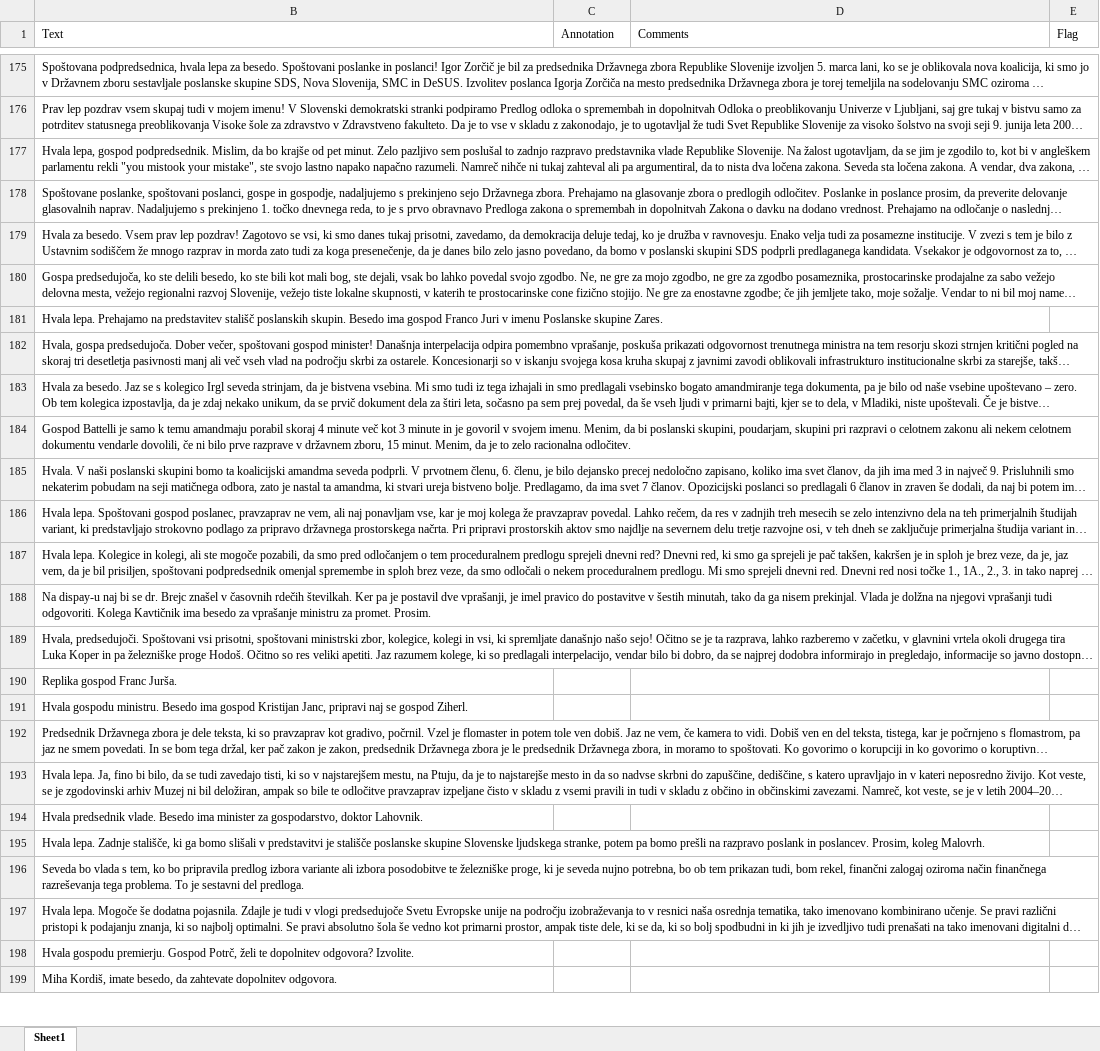
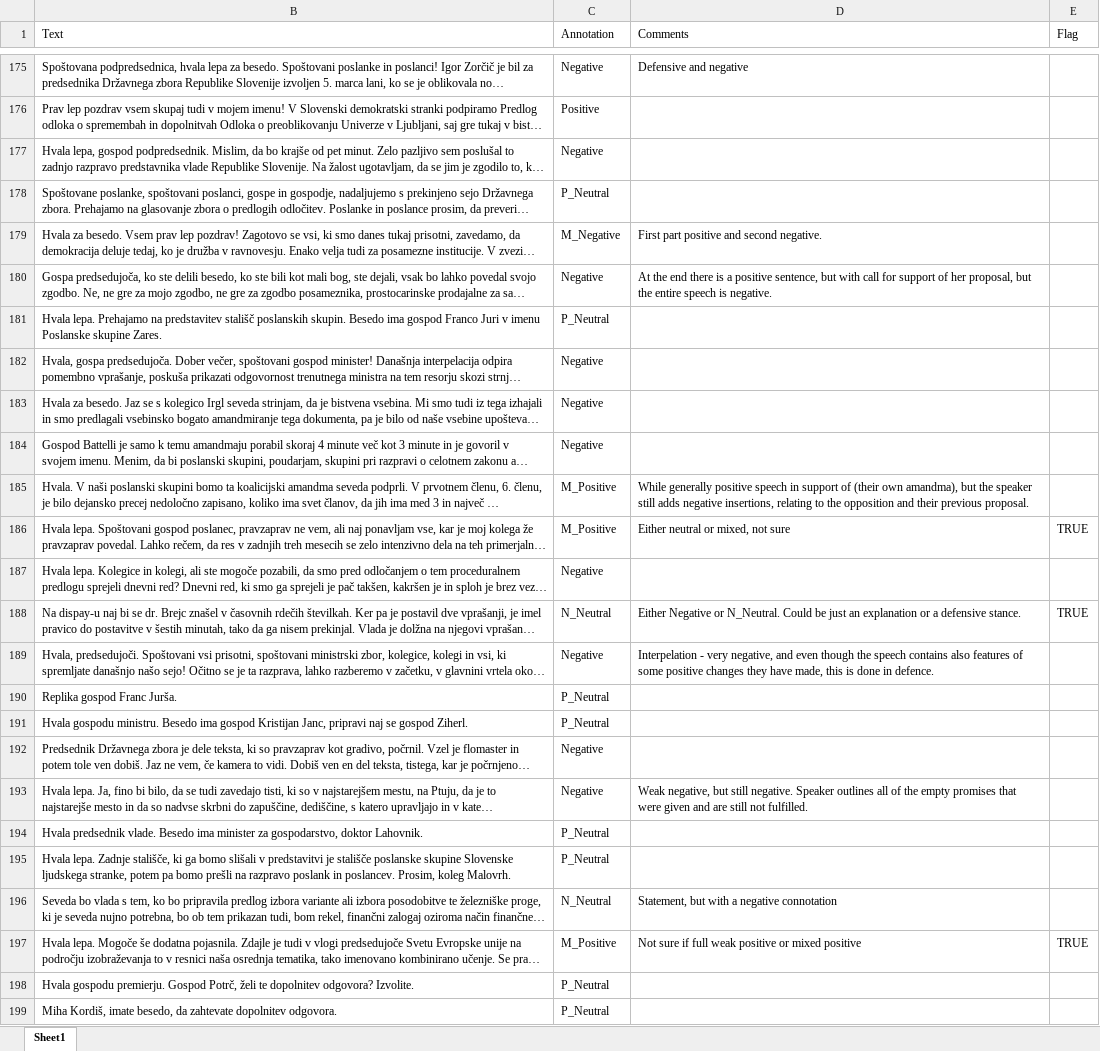
Before and after one commit to katjameden/ParlaMint_Sentiment, an Excel workbook: Annotation_Main/Main4/Main4_Katja.xlsx, sheet Sheet1, drawn as a sheet; only a part is shown, gaps mark what is left out; long unchanged cells end in …; values as stored, in another font and other column widths than the file's, no cell formats; the diff covers the shown part only; the diff names each change by its address in the sheet, - before the commit and + after, or states it on an @@ line.

```diff
--- a/Annotation_Main/Main4/Main4_Katja.xlsx (sheet Sheet1)
+++ b/Annotation_Main/Main4/Main4_Katja.xlsx (sheet Sheet1)
-C175 (Annotation): (empty)
+C175 (Annotation): Negative
-D175 (Comments): (empty)
+D175 (Comments): Defensive and negative
-C176 (Annotation): (empty)
+C176 (Annotation): Positive
-C177 (Annotation): (empty)
+C177 (Annotation): Negative
-C178 (Annotation): (empty)
+C178 (Annotation): P_Neutral
-C179 (Annotation): (empty)
+C179 (Annotation): M_Negative
-D179 (Comments): (empty)
+D179 (Comments): First part positive and second negative.
-C180 (Annotation): (empty)
+C180 (Annotation): Negative
-D180 (Comments): (empty)
+D180 (Comments): At the end there is a positive sentence, but with call for support of her proposal, but the entire speech is negative.
-C181 (Annotation): (empty)
+C181 (Annotation): P_Neutral
-C182:C184 (Annotation): (empty)
+C182:C184 (Annotation): Negative
-C185:C186 (Annotation): (empty)
+C185:C186 (Annotation): M_Positive
-D185 (Comments): (empty)
+D185 (Comments): While generally positive speech in support of (their own amandma), but the speaker still adds negative insertions, relating to the opposition and their previous proposal.
-D186 (Comments): (empty)
+D186 (Comments): Either neutral or mixed, not sure
-E186 (Flag): (empty)
+E186 (Flag): TRUE
-C187 (Annotation): (empty)
+C187 (Annotation): Negative
-C188 (Annotation): (empty)
+C188 (Annotation): N_Neutral
-D188 (Comments): (empty)
+D188 (Comments): Either Negative or N_Neutral. Could be just an explanation or a defensive stance.
-E188 (Flag): (empty)
+E188 (Flag): TRUE
-C189 (Annotation): (empty)
+C189 (Annotation): Negative
-D189 (Comments): (empty)
+D189 (Comments): Interpelation - very negative, and even though the speech contains also features of some positive changes they have made, this is done in defence.
-C190:C191 (Annotation): (empty)
+C190:C191 (Annotation): P_Neutral
-C192:C193 (Annotation): (empty)
+C192:C193 (Annotation): Negative
-D193 (Comments): (empty)
+D193 (Comments): Weak negative, but still negative. Speaker outlines all of the empty promises that were given and are still not fulfilled.
-C194:C195 (Annotation): (empty)
+C194:C195 (Annotation): P_Neutral
-C196 (Annotation): (empty)
+C196 (Annotation): N_Neutral
-D196 (Comments): (empty)
+D196 (Comments): Statement, but with a negative connotation
-C197 (Annotation): (empty)
+C197 (Annotation): M_Positive
-D197 (Comments): (empty)
+D197 (Comments): Not sure if full weak positive or mixed positive
-E197 (Flag): (empty)
+E197 (Flag): TRUE
-C198:C199 (Annotation): (empty)
+C198:C199 (Annotation): P_Neutral
```
Also changed, not shown: 42 edited cells elsewhere in this sheet, cell formats, 23 other files.
